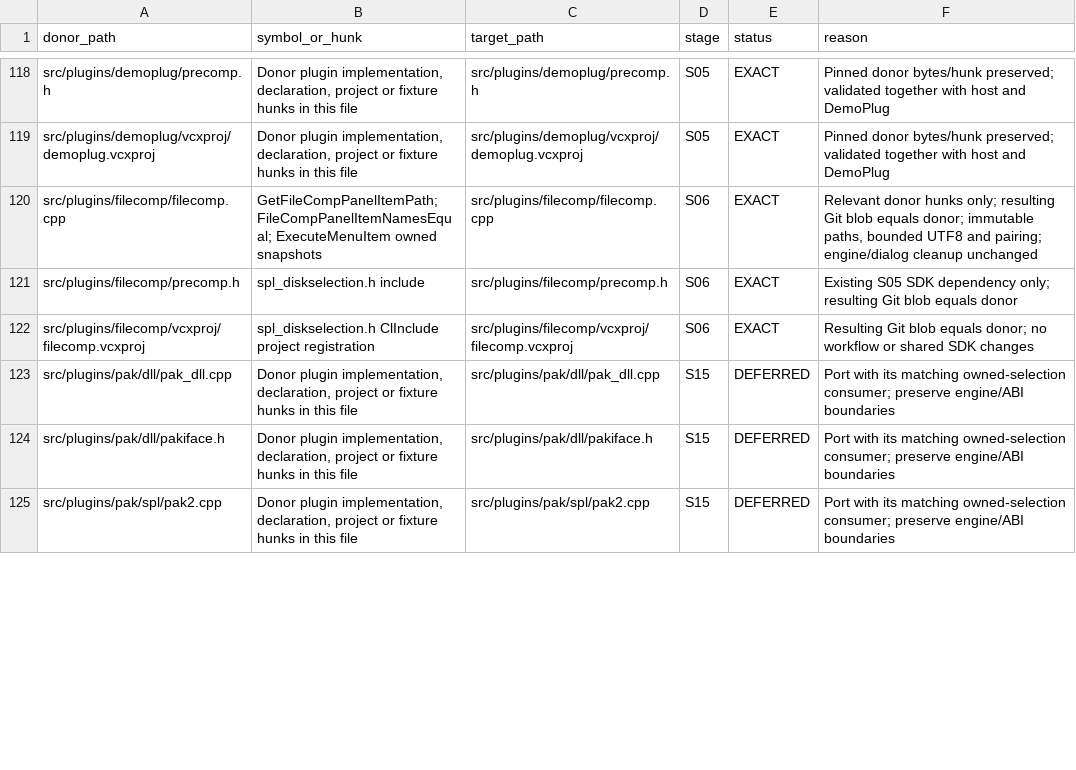
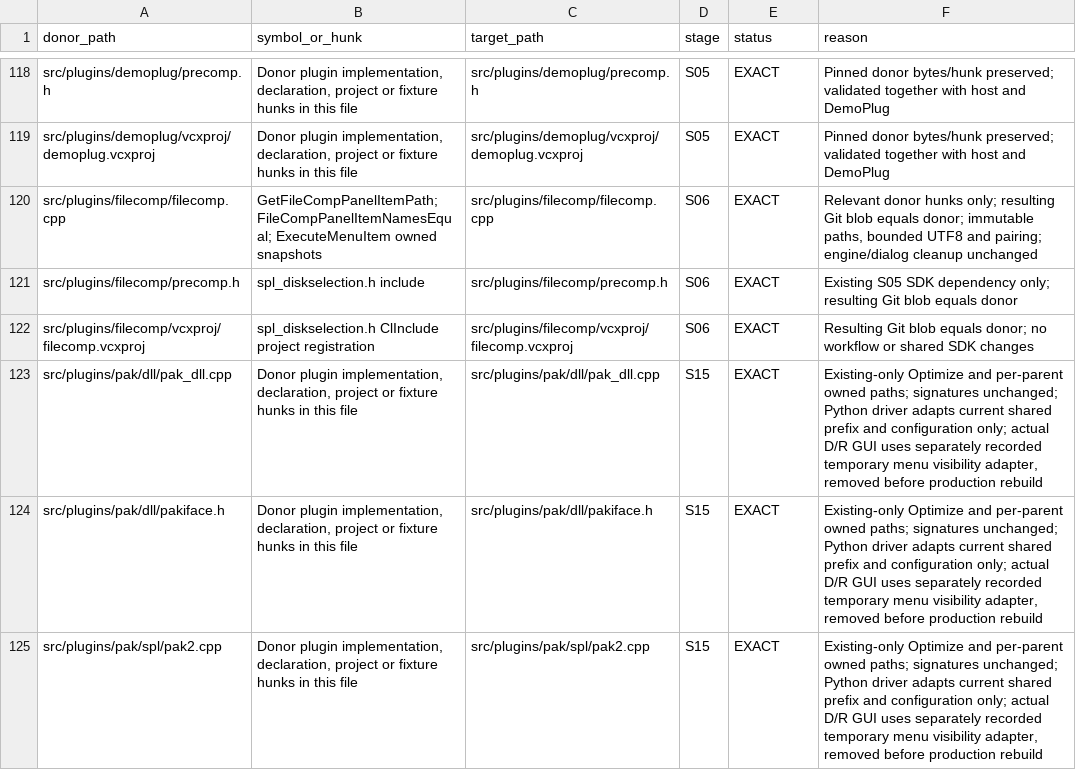
Before and after one commit to majklvi/salamander, a TSV file: doc/branch-view-port/REUSE.tsv, drawn as a sheet; only a part is shown, gaps mark what is left out; the diff covers the shown part only.

Commit message:
fix(pak): optimize only captured existing archives
Carry owned archive paths and parents through Optimize and require existing sources at the engine boundary. Preserve other pack callers and interface layout. Validate missing-file safety, real Debug/Release optimization with a temporary GUI-only menu adapter, and restored production builds.

Source-PR: KRtkovo-eu-AI/salamander#769
Source-Commit: 47661e92d4b3cbe5bb593ae3d75a3f1f698ef413
Port-Step: S15

```diff
--- a/doc/branch-view-port/REUSE.tsv
+++ b/doc/branch-view-port/REUSE.tsv
@@ -122,4 +122,4 @@ src/plugins/filecomp/precomp.h	spl_diskselection.h include	src/plugins/filecomp/
 src/plugins/filecomp/vcxproj/filecomp.vcxproj	spl_diskselection.h ClInclude project registration	src/plugins/filecomp/vcxproj/filecomp.vcxproj	S06	EXACT	Resulting Git blob equals donor; no workflow or shared SDK changes
-src/plugins/pak/dll/pak_dll.cpp	Donor plugin implementation, declaration, project or fixture hunks in this file	src/plugins/pak/dll/pak_dll.cpp	S15	DEFERRED	Port with its matching owned-selection consumer; preserve engine/ABI boundaries
-src/plugins/pak/dll/pakiface.h	Donor plugin implementation, declaration, project or fixture hunks in this file	src/plugins/pak/dll/pakiface.h	S15	DEFERRED	Port with its matching owned-selection consumer; preserve engine/ABI boundaries
-src/plugins/pak/spl/pak2.cpp	Donor plugin implementation, declaration, project or fixture hunks in this file	src/plugins/pak/spl/pak2.cpp	S15	DEFERRED	Port with its matching owned-selection consumer; preserve engine/ABI boundaries
+src/plugins/pak/dll/pak_dll.cpp	Donor plugin implementation, declaration, project or fixture hunks in this file	src/plugins/pak/dll/pak_dll.cpp	S15	EXACT	Existing-only Optimize and per-parent owned paths; signatures unchanged; Python driver adapts current shared prefix and configuration only; actual D/R GUI uses separately recorded temporary menu visibility adapter, removed before production rebuild
+src/plugins/pak/dll/pakiface.h	Donor plugin implementation, declaration, project or fixture hunks in this file	src/plugins/pak/dll/pakiface.h	S15	EXACT	Existing-only Optimize and per-parent owned paths; signatures unchanged; Python driver adapts current shared prefix and configuration only; actual D/R GUI uses separately recorded temporary menu visibility adapter, removed before production rebuild
+src/plugins/pak/spl/pak2.cpp	Donor plugin implementation, declaration, project or fixture hunks in this file	src/plugins/pak/spl/pak2.cpp	S15	EXACT	Existing-only Optimize and per-parent owned paths; signatures unchanged; Python driver adapts current shared prefix and configuration only; actual D/R GUI uses separately recorded temporary menu visibility adapter, removed before production rebuild
```
Also changed, not shown: 10 edited cells elsewhere in this file, 14 other files.
